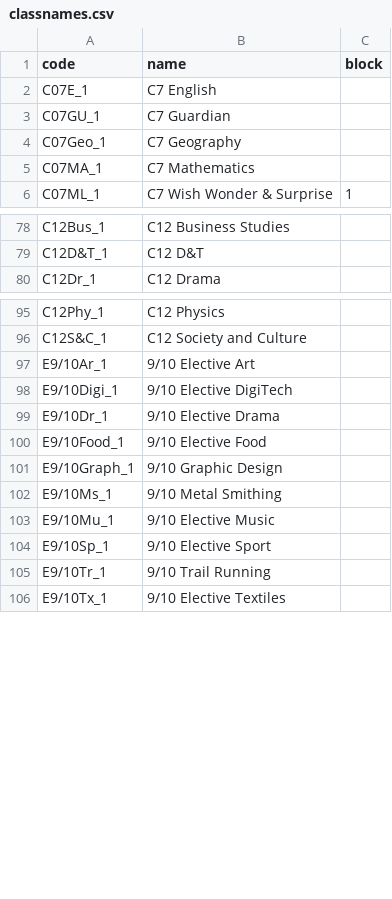
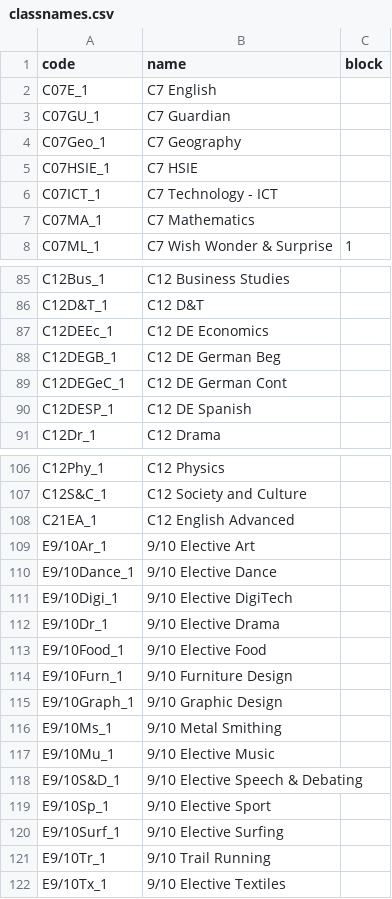
Before and after one commit to ict-cbrss/a, a CSV file: config/classnames.csv, drawn as a sheet; only a part is shown, gaps mark what is left out; the diff covers the shown part only.

```diff
--- a/config/classnames.csv
+++ b/config/classnames.csv
@@ -4,2 +4,4 @@ C07GU_1,C7 Guardian,
 C07Geo_1,C7 Geography,
+C07HSIE_1,C7 HSIE,
+C07ICT_1,C7 Technology - ICT,
 C07MA_1,C7 Mathematics,
@@ -79,2 +86,6 @@ C12Bus_1,C12 Business Studies,
 C12D&T_1,C12 D&T,
+C12DEEc_1,C12 DE Economics,
+C12DEGB_1,C12 DE German Beg,
+C12DEGeC_1,C12 DE German Cont,
+C12DESP_1,C12 DE Spanish,
 C12Dr_1,C12 Drama,
@@ -96,3 +107,5 @@ C12Phy_1,C12 Physics,
 C12S&C_1,C12 Society and Culture,
+C21EA_1,C12 English Advanced,
 E9/10Ar_1,9/10 Elective Art,
+E9/10Dance_1,9/10 Elective Dance,
 E9/10Digi_1,9/10 Elective DigiTech,
@@ -100,2 +113,3 @@ E9/10Dr_1,9/10 Elective Drama,
 E9/10Food_1,9/10 Elective Food,
+E9/10Furn_1,9/10 Furniture Design,
 E9/10Graph_1,9/10 Graphic Design,
@@ -103,3 +117,5 @@ E9/10Ms_1,9/10 Metal Smithing,
 E9/10Mu_1,9/10 Elective Music,
+E9/10S&D_1,9/10 Elective Speech & Debating,
 E9/10Sp_1,9/10 Elective Sport,
+E9/10Surf_1,9/10 Elective Surfing,
 E9/10Tr_1,9/10 Trail Running,
```
Also changed, not shown: 5 added rows elsewhere in this file, 1 other file.
